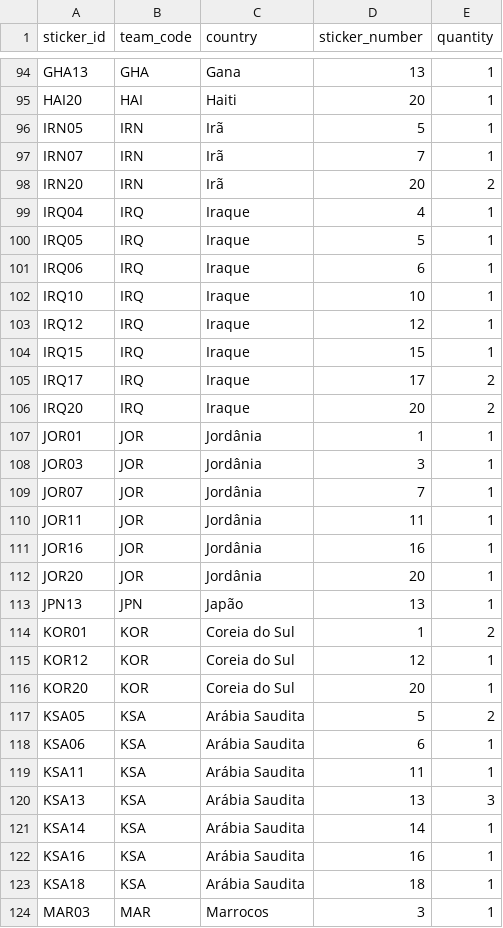
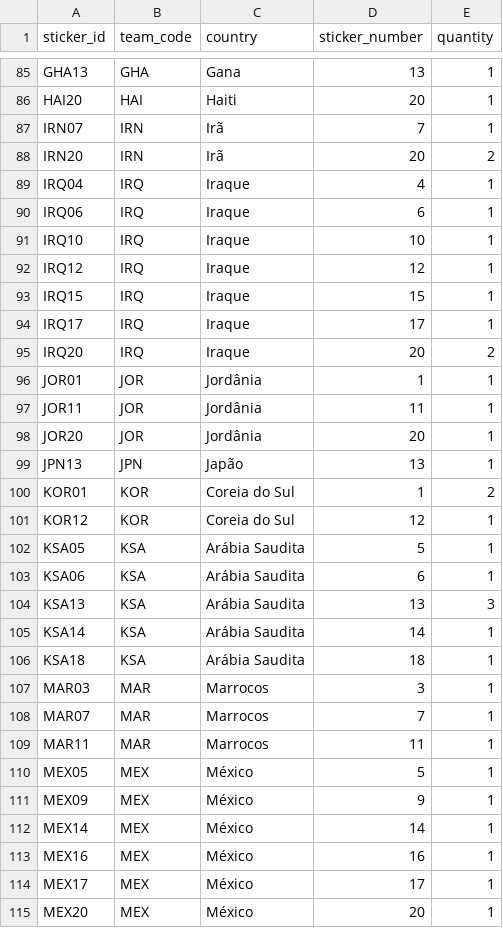
Before and after one commit to RafaSartorel/figurinhas-copa-2026, a CSV file: data/repeated.csv, drawn as a sheet; only a part is shown, gaps mark what is left out; the shorter side is filled out with more unchanged rows; the diff covers the shown part only.

```diff
--- a/data/repeated.csv
+++ b/data/repeated.csv
@@ -95,3 +86,2 @@ GHA13,GHA,Gana,13,1
 HAI20,HAI,Haiti,20,1
-IRN05,IRN,Irã,5,1
 IRN07,IRN,Irã,7,1
@@ -99,3 +89,2 @@ IRN20,IRN,Irã,20,2
 IRQ04,IRQ,Iraque,4,1
-IRQ05,IRQ,Iraque,5,1
 IRQ06,IRQ,Iraque,6,1
@@ -104,9 +93,6 @@ IRQ12,IRQ,Iraque,12,1
 IRQ15,IRQ,Iraque,15,1
-IRQ17,IRQ,Iraque,17,2
+IRQ17,IRQ,Iraque,17,1
 IRQ20,IRQ,Iraque,20,2
 JOR01,JOR,Jordânia,1,1
-JOR03,JOR,Jordânia,3,1
-JOR07,JOR,Jordânia,7,1
 JOR11,JOR,Jordânia,11,1
-JOR16,JOR,Jordânia,16,1
 JOR20,JOR,Jordânia,20,1
@@ -115,9 +101,6 @@ KOR01,KOR,Coreia do Sul,1,2
 KOR12,KOR,Coreia do Sul,12,1
-KOR20,KOR,Coreia do Sul,20,1
-KSA05,KSA,Arábia Saudita,5,2
+KSA05,KSA,Arábia Saudita,5,1
 KSA06,KSA,Arábia Saudita,6,1
-KSA11,KSA,Arábia Saudita,11,1
 KSA13,KSA,Arábia Saudita,13,3
 KSA14,KSA,Arábia Saudita,14,1
-KSA16,KSA,Arábia Saudita,16,1
 KSA18,KSA,Arábia Saudita,18,1
```
Also changed, not shown: 13 removed rows and 2 edited cells elsewhere in this file, 2 other files.
